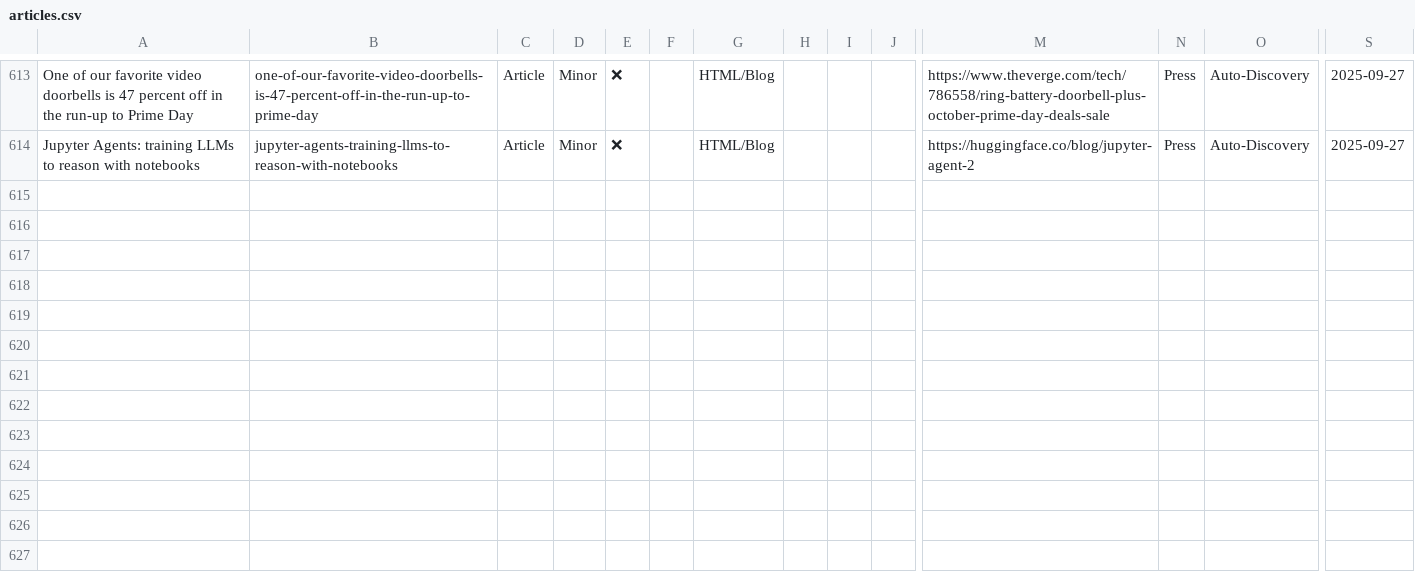
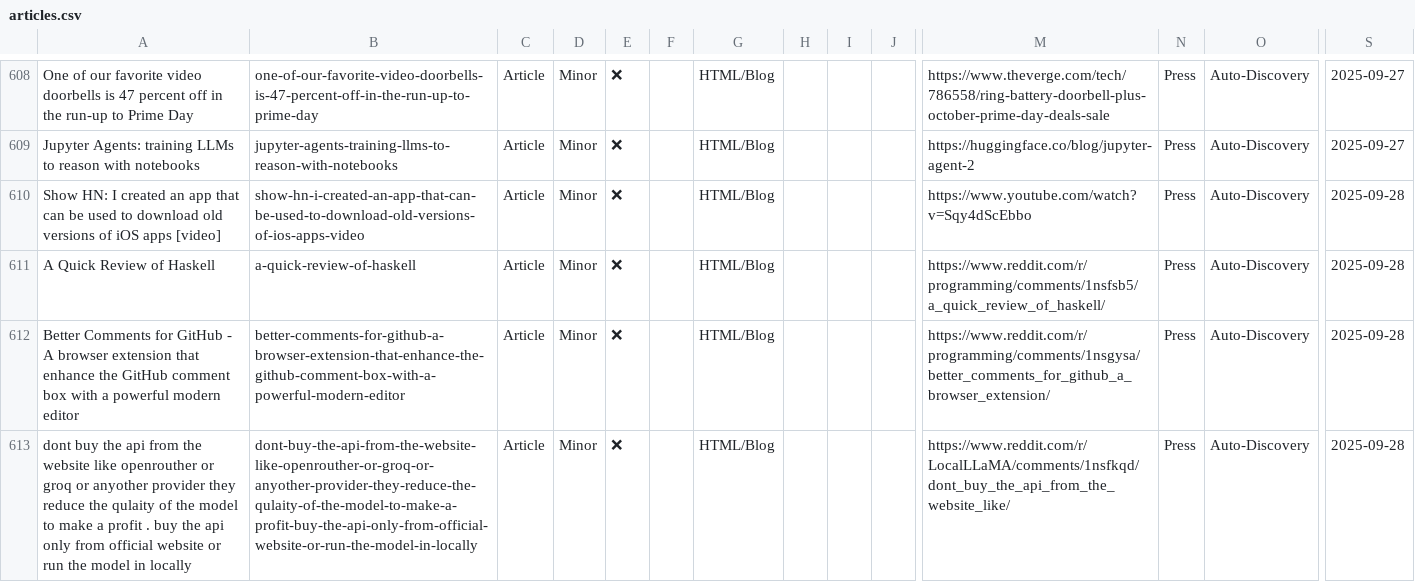
Before and after one commit to uberpu-ntiva/prindle-sprick-ai, a CSV file: data/articles.csv, drawn as a sheet; only a part is shown, gaps mark what is left out; rows hold the shown columns only; the diff covers the shown part only; the diff names each change by its address in the sheet, - before the commit and + after, or states it on an @@ line.

```diff
--- a/data/articles.csv
+++ b/data/articles.csv
+row 610: Show HN: I created an app that can be used to download old versions of iOS apps [video] | show-hn-i-created-an-app-that-can-be-used-to-download-old-versions-of-ios-apps-video | Article | Minor | ❌ |  | HTML/Blog |  |  |  | https://www.youtube.com/watch?v=Sqy4dScEbbo | Press | Auto-Discovery | 2025-09-28
+row 611: A Quick Review of Haskell | a-quick-review-of-haskell | Article | Minor | ❌ |  | HTML/Blog |  |  |  | https://www.reddit.com/r/programming/comments/1nsfsb5/a_quick_review_of_haskell/ | Press | Auto-Discovery | 2025-09-28
+row 612: Better Comments for GitHub - A browser extension that enhance the GitHub comment box with a powerful modern editor | better-comments-for-github-a-browser-extension-that-enhance-the-github-comment-box-with-a-powerful-modern-editor | Article | Minor | ❌ |  | HTML/Blog |  |  |  | https://www.reddit.com/r/programming/comments/1nsgysa/better_comments_for_github_a_browser_extension/ | Press | Auto-Discovery | 2025-09-28
+row 613: dont buy the api from the website like openrouther or groq or anyother provider they reduce the qulaity of the model to make a profit . buy the api only from official website or run the model in locally | dont-buy-the-api-from-the-website-like-openrouther-or-groq-or-anyother-provider-they-reduce-the-qulaity-of-the-model-to-make-a-profit-buy-the-api-only-from-official-website-or-run-the-model-in-locally | Article | Minor | ❌ |  | HTML/Blog |  |  |  | https://www.reddit.com/r/LocalLLaMA/comments/1nsfkqd/dont_buy_the_api_from_the_website_like/ | Press | Auto-Discovery | 2025-09-28
```
Also changed, not shown: 4 added rows and 5 removed rows elsewhere in this file, data/tools.csv, 9 other files.
